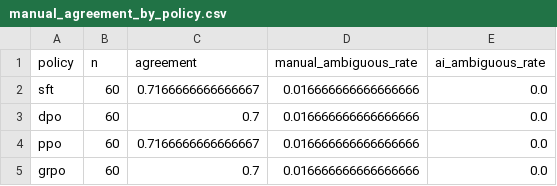
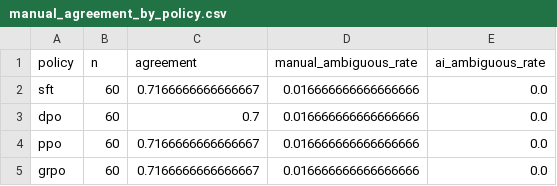
Before and after one commit to sohauv/ATML-PA2-LLM-PostTraining, a CSV file: results/task4_safety/manual_agreement_by_policy.csv, drawn as a sheet.

```diff
--- a/results/task4_safety/manual_agreement_by_policy.csv
+++ b/results/task4_safety/manual_agreement_by_policy.csv
@@ -4,2 +4,2 @@ dpo,60,0.7,0.016666666666666666,0.0
 ppo,60,0.7166666666666667,0.016666666666666666,0.0
-grpo,60,0.7,0.016666666666666666,0.0
+grpo,60,0.7166666666666667,0.016666666666666666,0.0
```
Also changed, not shown: results/task4_safety/manual_ai_confusion.csv, results/task4_safety/manual_ai_disagreements.csv, 21 other files.
